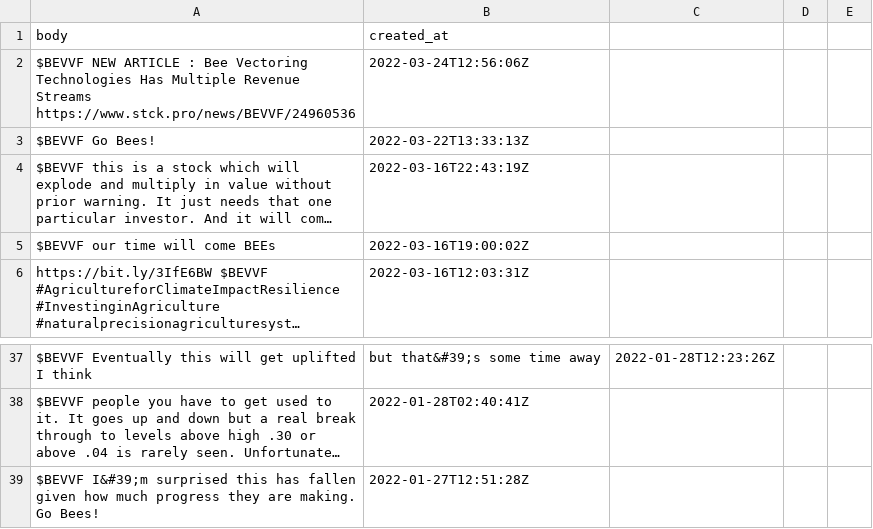
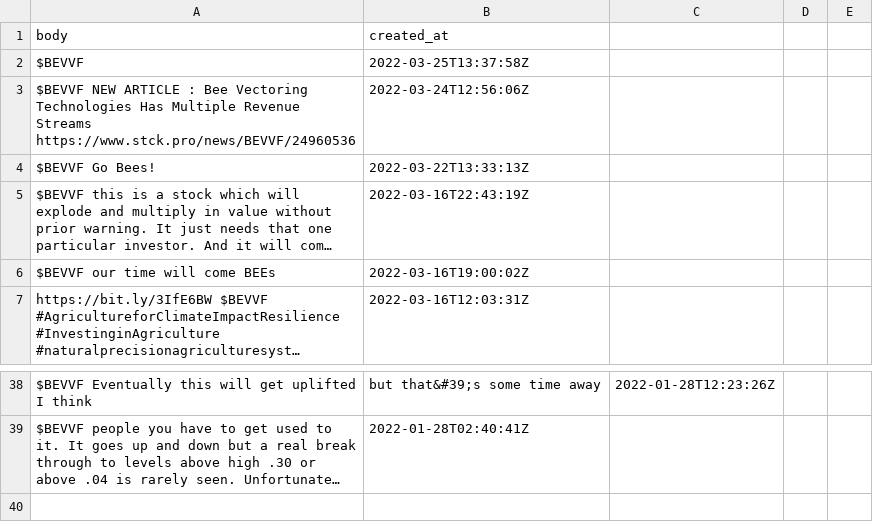
Before and after one commit to dli-invest/conscrap, a CSV file: data/twits/BEVVF.csv, drawn as a sheet; only a part is shown, gaps mark what is left out; long unchanged cells end in …; removed rows and columns are numbered as before the commit, all else as after; the diff names each change by its address in the sheet, - before the commit and + after, or states it on an @@ line.

```diff
--- a/data/twits/BEVVF.csv
+++ b/data/twits/BEVVF.csv
+row 2: $BEVVF | 2022-03-25T13:37:58Z
-row 39: $BEVVF I&#39;m surprised this has fallen given how much progress they are making. Go Bees! | 2022-01-27T12:51:28Z
```
Also changed, not shown: data/twits/IONQ.csv, data/twits/NHHHF.csv, 4 other files.
